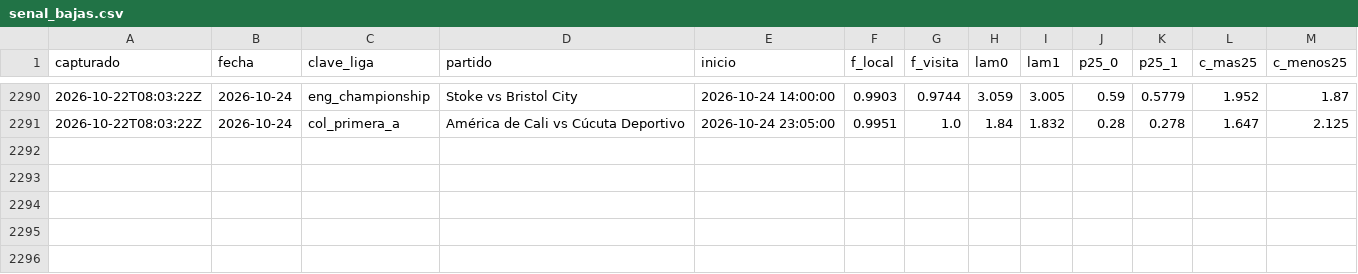
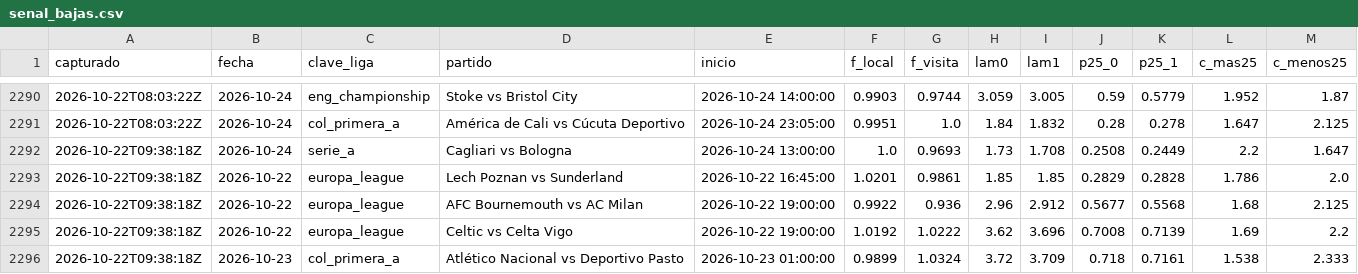
Before and after one commit to HectorMontiel/mundial-2026-predictor, a CSV file: senal_bajas.csv, drawn as a sheet; only a part is shown, gaps mark what is left out; the diff names each change by its address in the sheet, - before the commit and + after, or states it on an @@ line.

```diff
--- a/senal_bajas.csv
+++ b/senal_bajas.csv
+row 2292: 2026-10-22T09:38:18Z | 2026-10-24 | serie_a | Cagliari vs Bologna | 2026-10-24 13:00:00 | 1.0 | 0.9693 | 1.73 | 1.708 | 0.2508 | 0.2449 | 2.2 | 1.647
+row 2293: 2026-10-22T09:38:18Z | 2026-10-22 | europa_league | Lech Poznan vs Sunderland | 2026-10-22 16:45:00 | 1.0201 | 0.9861 | 1.85 | 1.85 | 0.2829 | 0.2828 | 1.786 | 2.0
+row 2294: 2026-10-22T09:38:18Z | 2026-10-22 | europa_league | AFC Bournemouth vs AC Milan | 2026-10-22 19:00:00 | 0.9922 | 0.936 | 2.96 | 2.912 | 0.5677 | 0.5568 | 1.68 | 2.125
+row 2295: 2026-10-22T09:38:18Z | 2026-10-22 | europa_league | Celtic vs Celta Vigo | 2026-10-22 19:00:00 | 1.0192 | 1.0222 | 3.62 | 3.696 | 0.7008 | 0.7139 | 1.69 | 2.2
+row 2296: 2026-10-22T09:38:18Z | 2026-10-23 | col_primera_a | Atlético Nacional vs Deportivo Pasto | 2026-10-23 01:00:00 | 0.9899 | 1.0324 | 3.72 | 3.709 | 0.718 | 0.7161 | 1.538 | 2.333
```
Also changed, not shown: analisis_seguimiento.csv, arriesgadas_seguimiento.csv, 20 other files.
